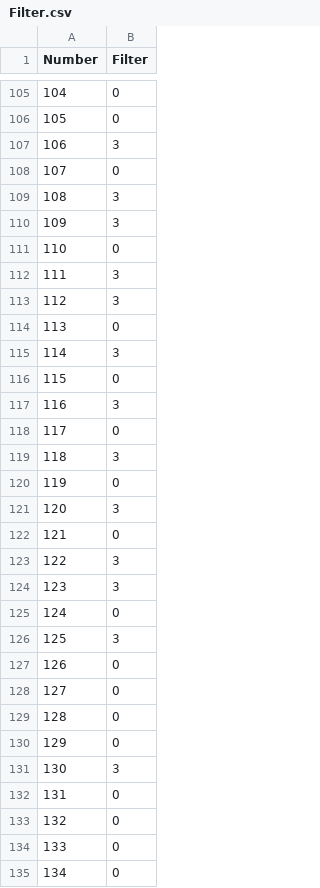
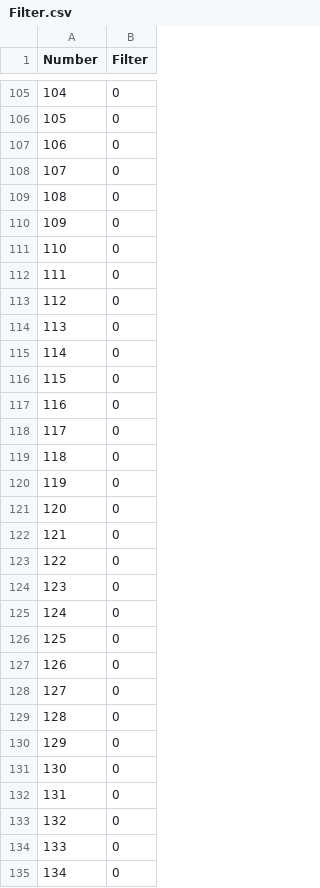
Before and after one commit to Caoivish-Specialist-Union-Developers/CSU-Stockpiler, a CSV file: Filter.csv, drawn as a sheet; only a part is shown, gaps mark what is left out; the diff covers the shown part only.

```diff
--- a/Filter.csv
+++ b/Filter.csv
@@ -106,22 +106,22 @@ Number,Filter
 105,0
-106,3
+106,0
 107,0
-108,3
-109,3
+108,0
+109,0
 110,0
-111,3
-112,3
+111,0
+112,0
 113,0
-114,3
+114,0
 115,0
-116,3
+116,0
 117,0
-118,3
+118,0
 119,0
-120,3
+120,0
 121,0
-122,3
-123,3
+122,0
+123,0
 124,0
-125,3
+125,0
 126,0
@@ -130,3 +130,3 @@ Number,Filter
 129,0
-130,3
+130,0
 131,0
```
Also changed, not shown: 53 edited cells elsewhere in this file, 6 other files.
